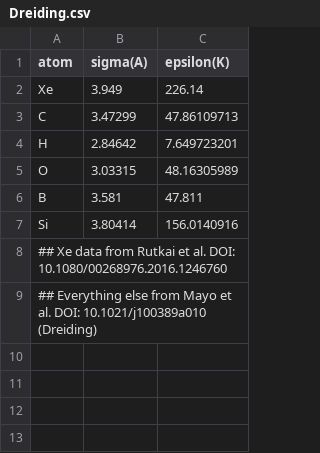
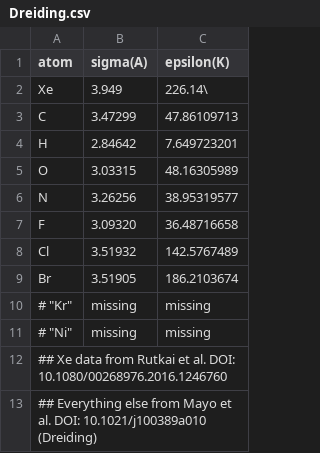
Before and after one commit to SimonEnsemble/NiPyC_analogues, a CSV file: data/forcefields/Dreiding.csv, drawn as a sheet.

```diff
--- a/data/forcefields/Dreiding.csv
+++ b/data/forcefields/Dreiding.csv
@@ -1,3 +1,3 @@
 "atom","sigma(A)","epsilon(K)"
-"Xe",3.949,226.14
+"Xe",3.949,226.14\
 "C",3.47299,47.86109713
@@ -5,4 +5,8 @@
 "O",3.03315,48.16305989
-"B",3.581,47.811
-"Si",3.80414,156.0140916
+"N",3.26256,38.95319577
+"F",3.09320,36.48716658
+"Cl",3.51932,142.5767489
+"Br",3.51905,186.2103674
+# "Kr",missing,missing
+# "Ni",missing,missing
 ## Xe data from Rutkai et al. DOI: 10.1080/00268976.2016.1246760
```
Also changed, not shown: 9 other files.
